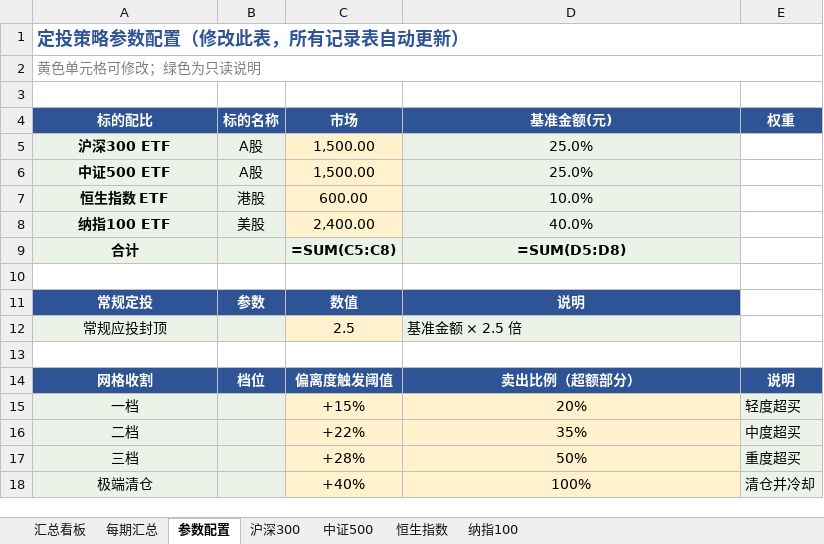
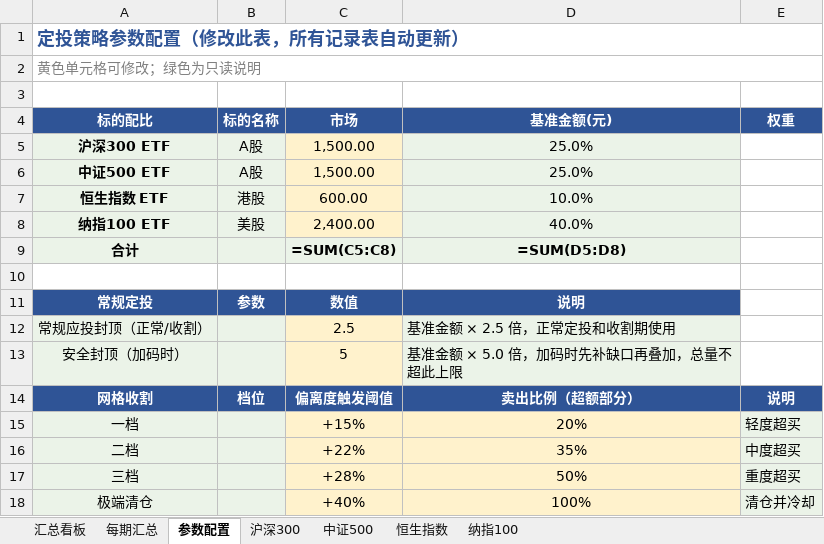
Before and after one commit to ParadeTo/financial_strategy, an Excel workbook: strategies/constant_value/定投追踪记录.xlsx, sheet 参数配置, drawn as a sheet; only a part is shown; values as stored, in another font and other column widths than the file's, no borders; formulas without a stored value are shown as written; the diff names each change by its address in the sheet, - before the commit and + after, or states it on an @@ line.

```diff
--- a/strategies/constant_value/定投追踪记录.xlsx (sheet 参数配置)
+++ b/strategies/constant_value/定投追踪记录.xlsx (sheet 参数配置)
-A12 (标的配比): 常规应投封顶
+A12 (标的配比): 常规应投封顶（正常/收割）
-D12 (基准金额(元)): 基准金额 × 2.5 倍
+D12 (基准金额(元)): 基准金额 × 2.5 倍，正常定投和收割期使用
-row 13: (empty)
+row 13: 安全封顶（加码时） |  | 5 | 基准金额 × 5.0 倍，加码时先补缺口再叠加，总量不超此上限
-A13:B13 fill: none
+A13:B13 fill: #EBF3E8
-C13 fill: none
+C13 fill: #FFF2CC
-D13 fill: none
+D13 fill: #EBF3E8
```
Also changed, not shown: sheet 沪深300, sheet 中证500, sheet 纳指100, sheet 恒生指数, sheet 每期汇总, strategies/constant_value/定投计划.xlsx, 2 other files.
